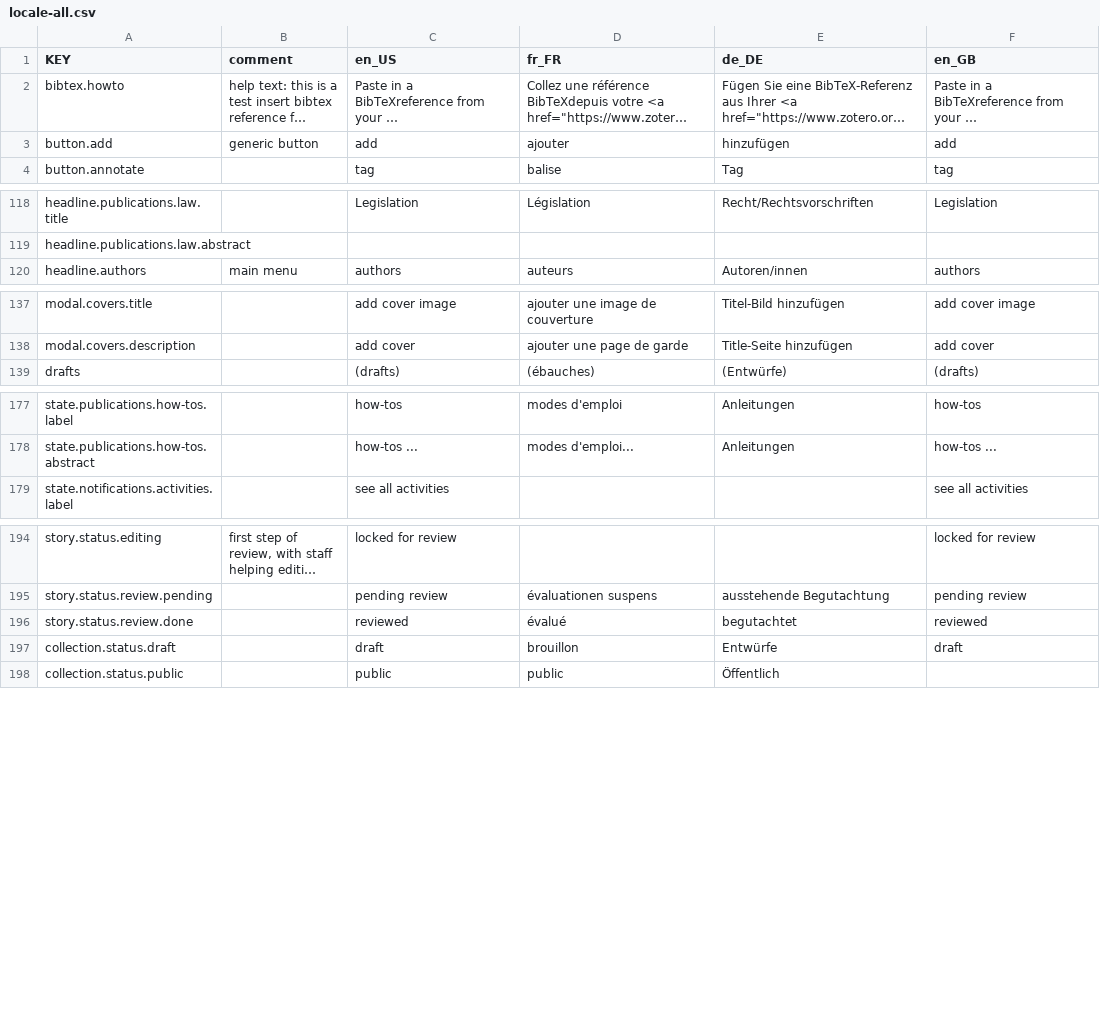
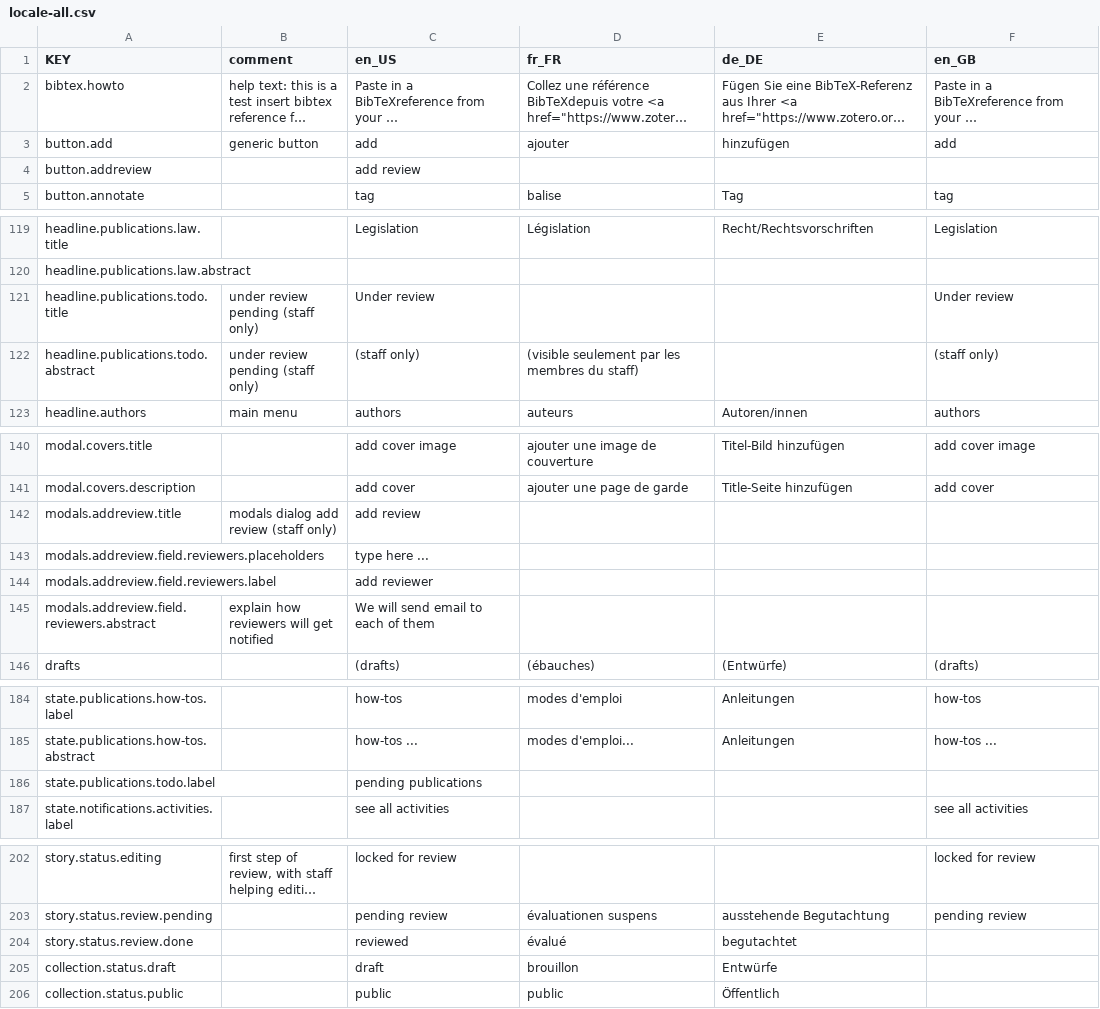
Before and after one commit to resume-unilu/RESuME, a CSV file: src/locale/locale-all.csv, drawn as a sheet; only a part is shown, gaps mark what is left out; long unchanged cells end in …; addresses are those after the commit; the diff names each change by its address in the sheet, - before the commit and + after, or states it on an @@ line.

Commit message:
add publication todo for staff; add preliminary modal window for staff

```diff
--- a/src/locale/locale-all.csv
+++ b/src/locale/locale-all.csv
+row 4: button.addreview |  | add review
+row 121: headline.publications.todo.title | under review pending (staff only) | Under review |  |  | Under review
+row 122: headline.publications.todo.abstract | under review pending (staff only) | (staff only) | (visible seulement par les membres du staff) |  | (staff only)
+row 142: modals.addreview.title | modals dialog add review (staff only) | add review
+row 143: modals.addreview.field.reviewers.placeholders |  | type here ...
+row 144: modals.addreview.field.reviewers.label |  | add reviewer
+row 145: modals.addreview.field.reviewers.abstract | explain how reviewers will get notified | We will send email to each of them
+row 186: state.publications.todo.label |  | pending publications
-F204 (en_GB): reviewed
+F204 (en_GB): (empty)
-F205 (en_GB): draft
+F205 (en_GB): (empty)
```
Also changed, not shown: 21 other files.
